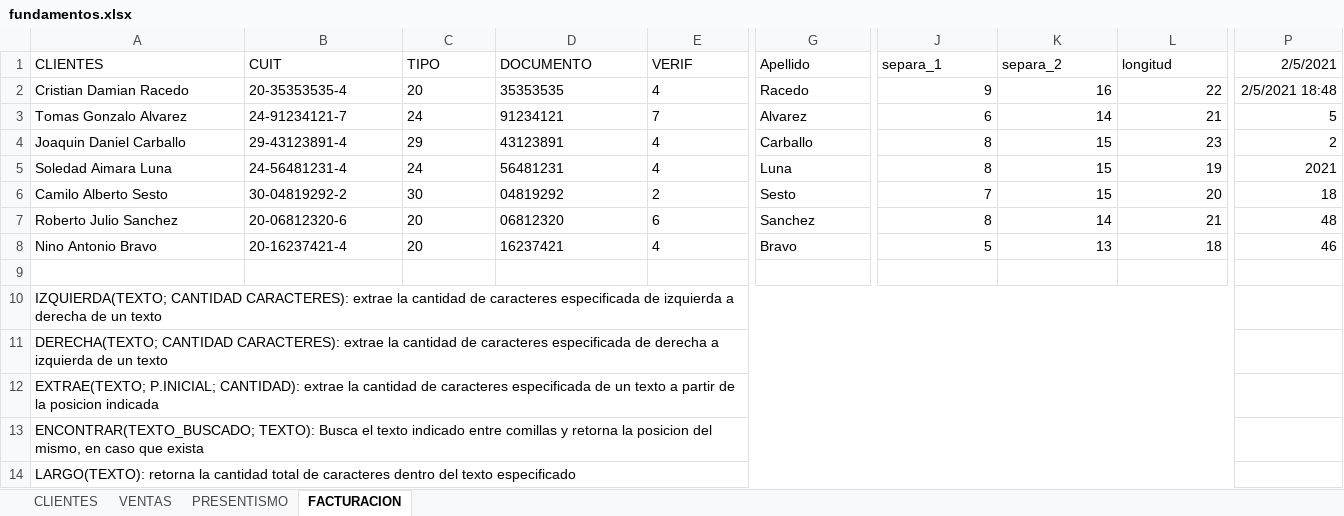
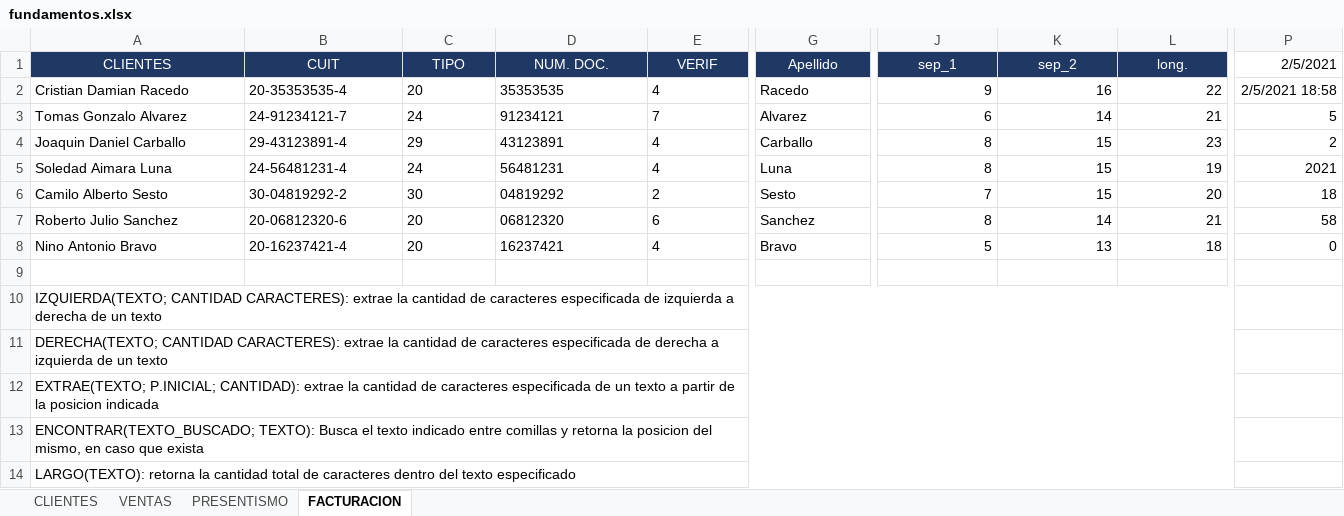
Before and after one commit to C215714N/EducacionIT, an Excel workbook: fundamentos.xlsx, sheet FACTURACION, drawn as a sheet; only a part is shown, gaps mark what is left out; values as stored, in another font and other column widths than the file's, no borders; the diff covers the shown part only; the diff names each change by its address in the sheet, - before the commit and + after, or states it on an @@ line.

Commit message:
funciones estadisticas

```diff
--- a/fundamentos.xlsx (sheet FACTURACION)
+++ b/fundamentos.xlsx (sheet FACTURACION)
@@ A1:E1 fill: none → #203864, text colour: black → #FFFFFF, alignment: left → center @@
-D1: DOCUMENTO
+D1: NUM. DOC.
@@ G1:L1 fill: none → #203864, text colour: black → #FFFFFF, alignment: left → center @@
-J1: separa_1
+J1: sep_1
-K1: separa_2
+K1: sep_2
-L1: longitud
+L1: long.
-P2 (2/5/2021): 2/5/2021 18:48
+P2 (2/5/2021): 2/5/2021 18:58
-P7 (2/5/2021): 48
+P7 (2/5/2021): 58
-P8 (2/5/2021): 46
+P8 (2/5/2021): 0
```
Also changed, not shown: cell formats elsewhere in this sheet.
